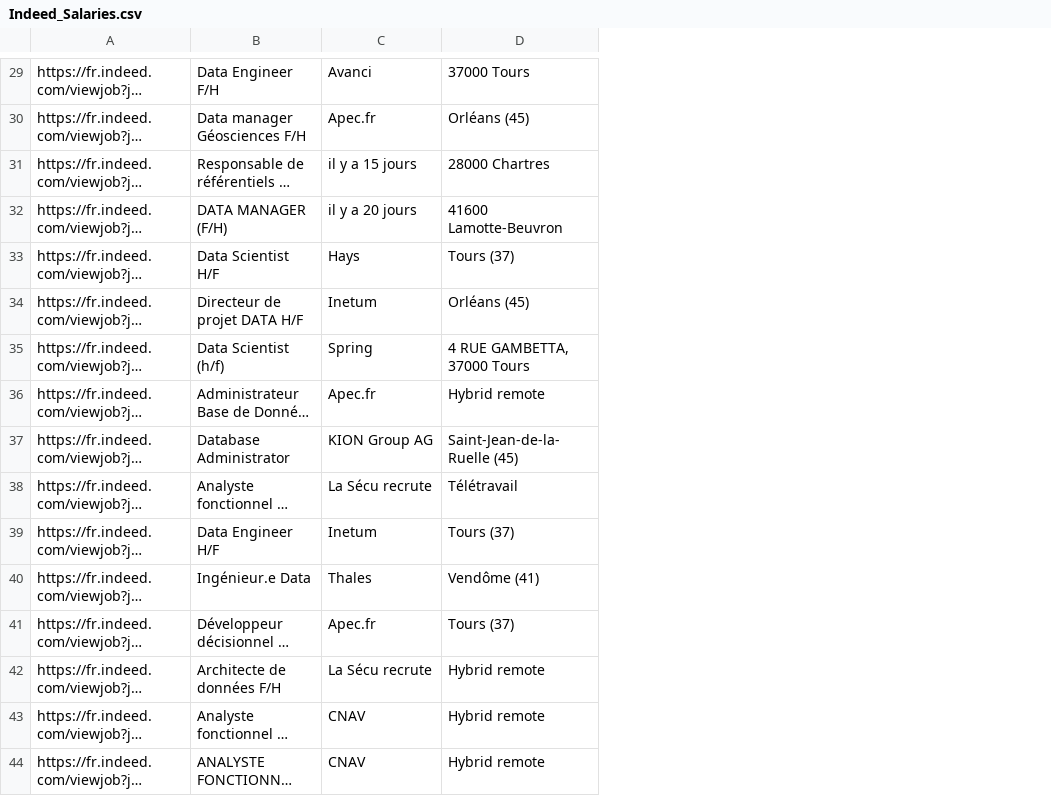
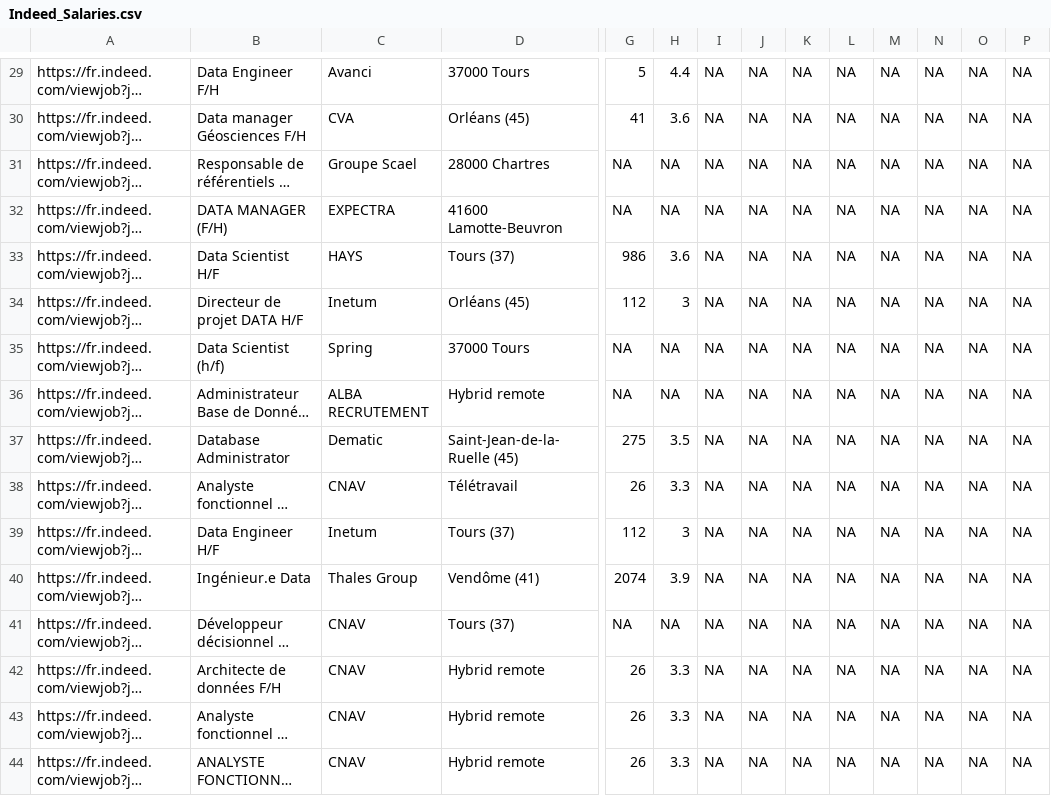
Before and after one commit to dataIA-2021/IndeedSalariesG2, a CSV file: Indeed_Salaries.csv, drawn as a sheet; only a part is shown, gaps mark what is left out; long unchanged cells end in …; the diff covers the shown part only; the diff names each change by its address in the sheet, - before the commit and + after, or states it on an @@ line.

```diff
--- a/Indeed_Salaries.csv
+++ b/Indeed_Salaries.csv
+column G, rows 29-44: 5 | 41 | NA | NA | 986 | 112 | NA | NA | 275 | 26 | 112 | 2074 | NA | 26 | 26 | 26
+column H, rows 29-44: 4.4 | 3.6 | NA | NA | 3.6 | 3 | NA | NA | 3.5 | 3.3 | 3 | 3.9 | NA | 3.3 | 3.3 | 3.3
+column I, rows 29-44: all NA
+column J, rows 29-44: all NA
+column K, rows 29-44: all NA
+column L, rows 29-44: all NA
+column M, rows 29-44: all NA
+column N, rows 29-44: all NA
+column O, rows 29-44: all NA
+column P, rows 29-44: all NA
-C30: Apec.fr
+C30: CVA
-C31: il y a 15 jours
+C31: Groupe Scael
-C32: il y a 20 jours
+C32: EXPECTRA
-C33: Hays
+C33: HAYS
-D35: 4 RUE GAMBETTA, 37000 Tours
+D35: 37000 Tours
-C36: Apec.fr
+C36: ALBA RECRUTEMENT
-C37: KION Group AG
+C37: Dematic
-C38: La Sécu recrute
+C38: CNAV
-C40: Thales
+C40: Thales Group
-C41: Apec.fr
+C41: CNAV
-C42: La Sécu recrute
+C42: CNAV
```
Also changed, not shown: 53 edited cells elsewhere in this file, 1 other file.
